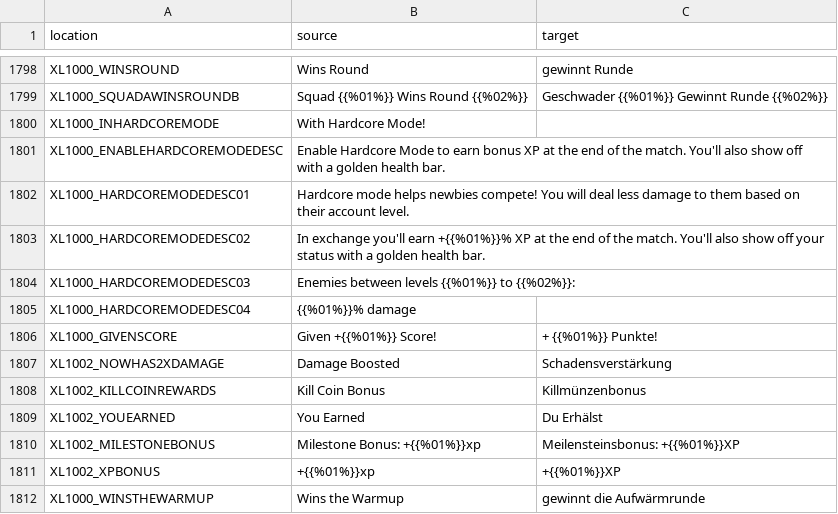
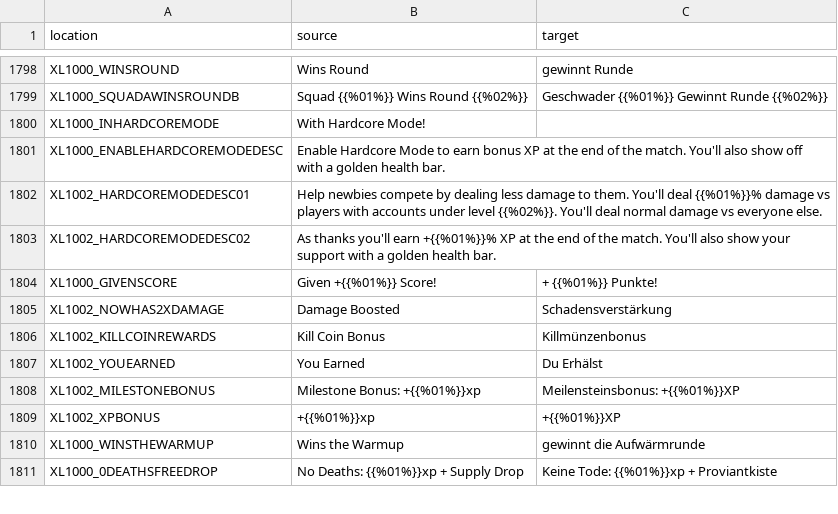
Before and after one commit to bencelot/GeneshiftTranslations, a CSV file: de.csv, drawn as a sheet; only a part is shown, gaps mark what is left out; the shorter side is filled out with more unchanged rows.

```diff
--- a/de.csv
+++ b/de.csv
@@ -1801,6 +1801,4 @@
 "XL1000_ENABLEHARDCOREMODEDESC","Enable Hardcore Mode to earn bonus XP at the end of the match. You'll also show off with a golden health bar.",""
-"XL1000_HARDCOREMODEDESC01","Hardcore mode helps newbies compete! You will deal less damage to them based on their account level.",""
-"XL1000_HARDCOREMODEDESC02","In exchange you'll earn +{{%01%}}% XP at the end of the match. You'll also show off your status with a golden health bar.",""
-"XL1000_HARDCOREMODEDESC03","Enemies between levels {{%01%}} to {{%02%}}:",""
-"XL1000_HARDCOREMODEDESC04","{{%01%}}% damage",""
+"XL1002_HARDCOREMODEDESC01","Help newbies compete by dealing less damage to them. You'll deal {{%01%}}% damage vs players with accounts under level {{%02%}}. You'll deal normal damage vs everyone else.",""
+"XL1002_HARDCOREMODEDESC02","As thanks you'll earn +{{%01%}}% XP at the end of the match. You'll also show your support with a golden health bar.",""
 "XL1000_GIVENSCORE","Given +{{%01%}} Score!","+ {{%01%}} Punkte!"
```
Also changed, not shown: es.csv, es_AR.csv, 8 other files.
